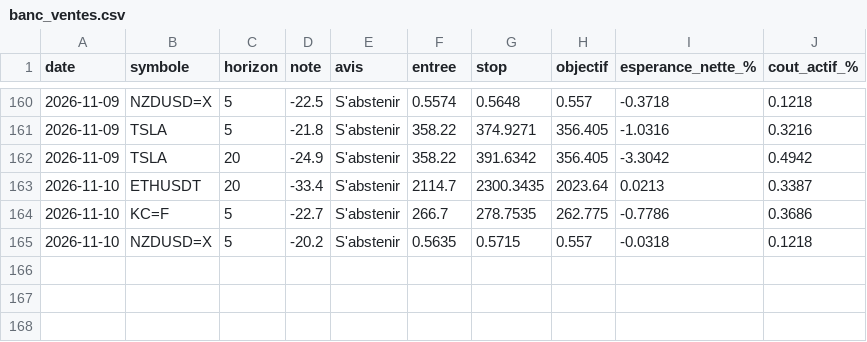
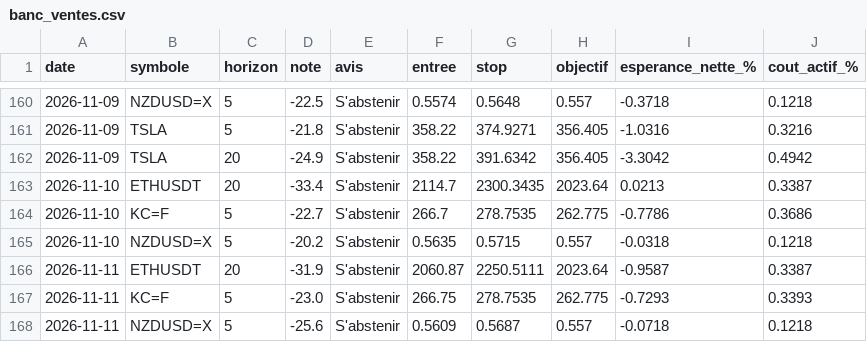
Before and after one commit to David-GNLF/marketlab, a CSV file: data_local/banc_ventes.csv, drawn as a sheet; only a part is shown, gaps mark what is left out; the diff names each change by its address in the sheet, - before the commit and + after, or states it on an @@ line.

```diff
--- a/data_local/banc_ventes.csv
+++ b/data_local/banc_ventes.csv
+row 166: 2026-11-11 | ETHUSDT | 20 | -31.9 | S'abstenir | 2060.87 | 2250.5111 | 2023.64 | -0.9587 | 0.3387
+row 167: 2026-11-11 | KC=F | 5 | -23.0 | S'abstenir | 266.75 | 278.7535 | 262.775 | -0.7293 | 0.3393
+row 168: 2026-11-11 | NZDUSD=X | 5 | -25.6 | S'abstenir | 0.5609 | 0.5687 | 0.557 | -0.0718 | 0.1218
```
Also changed, not shown: data_local/journal_chaine.csv, data_local/sauts_mesures.csv, 11 other files.
